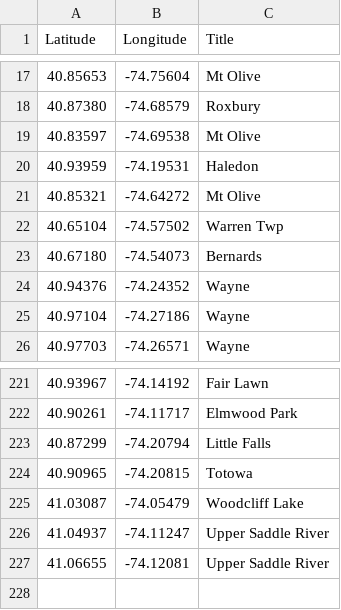
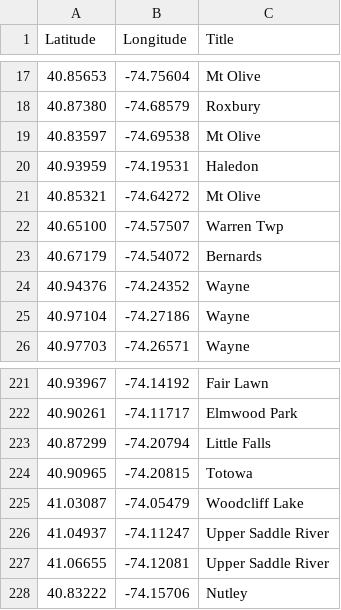
Before and after one commit to Bobcat00/olt_nj, a CSV file: olt.csv, drawn as a sheet; only a part is shown, gaps mark what is left out.

Commit message:
Add Nutley. Fine-tune two locations.

```diff
--- a/olt.csv
+++ b/olt.csv
@@ -21,4 +21,4 @@
 40.85321,-74.64272,Mt Olive
-40.65104,-74.57502,Warren Twp
-40.67180,-74.54073,Bernards
+40.65100,-74.57507,Warren Twp
+40.67179,-74.54072,Bernards
 40.94376,-74.24352,Wayne
@@ -227 +227,2 @@
 41.06655,-74.12081,Upper Saddle River
+40.83222,-74.15706,Nutley
```
